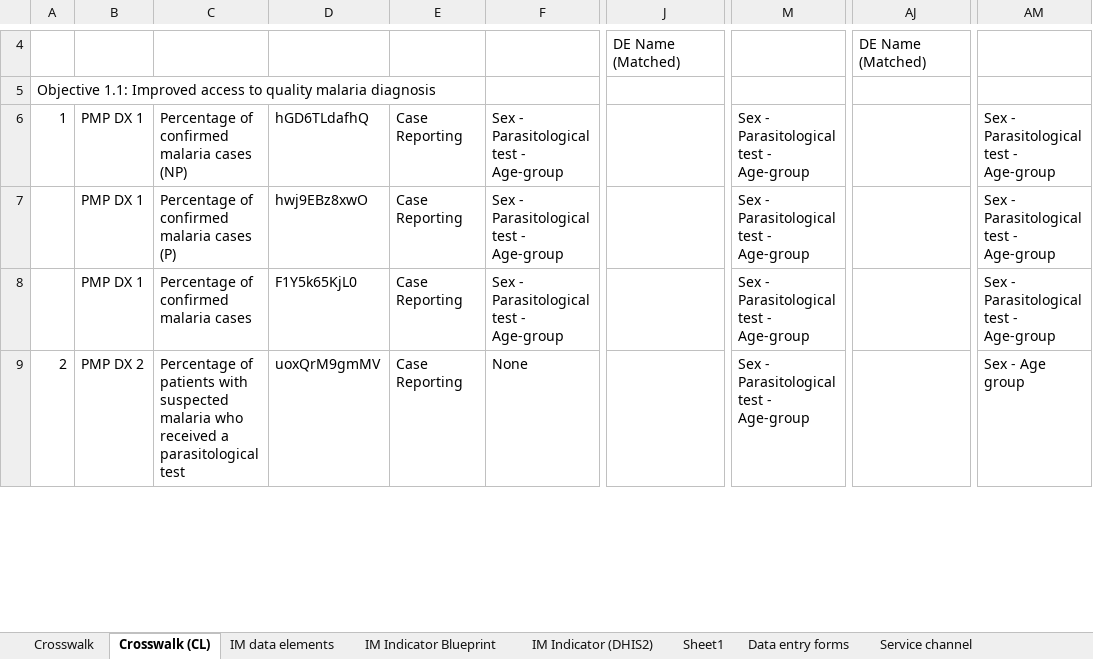
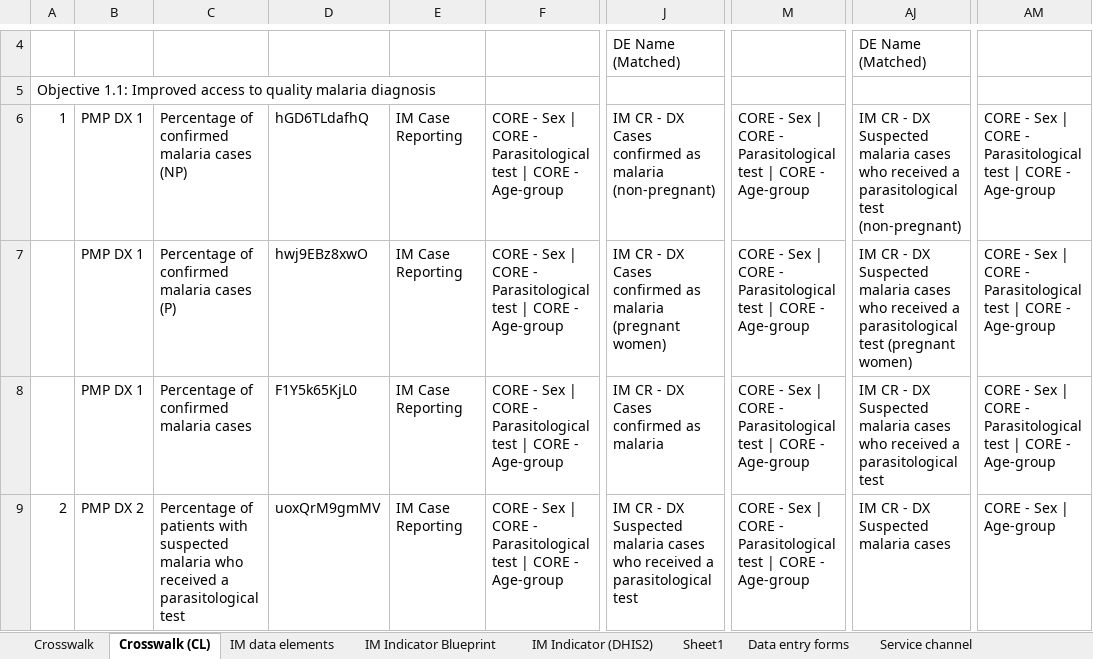
Before and after one commit to INyabuto/im-data-hub, an Excel workbook: metadata/Copy of IM Global data entry forms, CL.xlsx, sheet Crosswalk (CL), drawn as a sheet; only a part is shown, gaps mark what is left out; values as stored, in another font and other column widths than the file's, no cell formats; the diff covers the shown part only; the diff names each change by its address in the sheet, - before the commit and + after, or states it on an @@ line.

```diff
--- a/metadata/Copy of IM Global data entry forms, CL.xlsx (sheet Crosswalk (CL))
+++ b/metadata/Copy of IM Global data entry forms, CL.xlsx (sheet Crosswalk (CL))
-E6:E9: Case Reporting
+E6:E9: IM Case Reporting
-F6:F8: Sex - Parasitological test - Age-group
+F6:F8: CORE - Sex | CORE - Parasitological test | CORE - Age-group
-J6: (empty)
+J6: IM CR - DX Cases confirmed as malaria (non-pregnant)
-M6:M9: Sex - Parasitological test - Age-group
+M6:M9: CORE - Sex | CORE - Parasitological test | CORE - Age-group
-AJ6: (empty)
+AJ6: IM CR - DX Suspected malaria cases who received a parasitological test (non-pregnant)
-AM6:AM8: Sex - Parasitological test - Age-group
+AM6:AM8: CORE - Sex | CORE - Parasitological test | CORE - Age-group
-J7: (empty)
+J7: IM CR - DX Cases confirmed as malaria (pregnant women)
-AJ7: (empty)
+AJ7: IM CR - DX Suspected malaria cases who received a parasitological test (pregnant women)
-J8: (empty)
+J8: IM CR - DX Cases confirmed as malaria
-AJ8: (empty)
+AJ8: IM CR - DX Suspected malaria cases who received a parasitological test
-F9: None
+F9: CORE - Sex | CORE - Parasitological test | CORE - Age-group
-J9: (empty)
+J9: IM CR - DX Suspected malaria cases who received a parasitological test
-AJ9: (empty)
+AJ9: IM CR - DX Suspected malaria cases
-AM9: Sex - Age group
+AM9: CORE - Sex | Age-group
```
Also changed, not shown: 1 added row, 1 removed row and 91 edited cells elsewhere in this sheet, sheet Sheet1, cell formats, formulas that keep their value, hidden cells, 30 other files.
